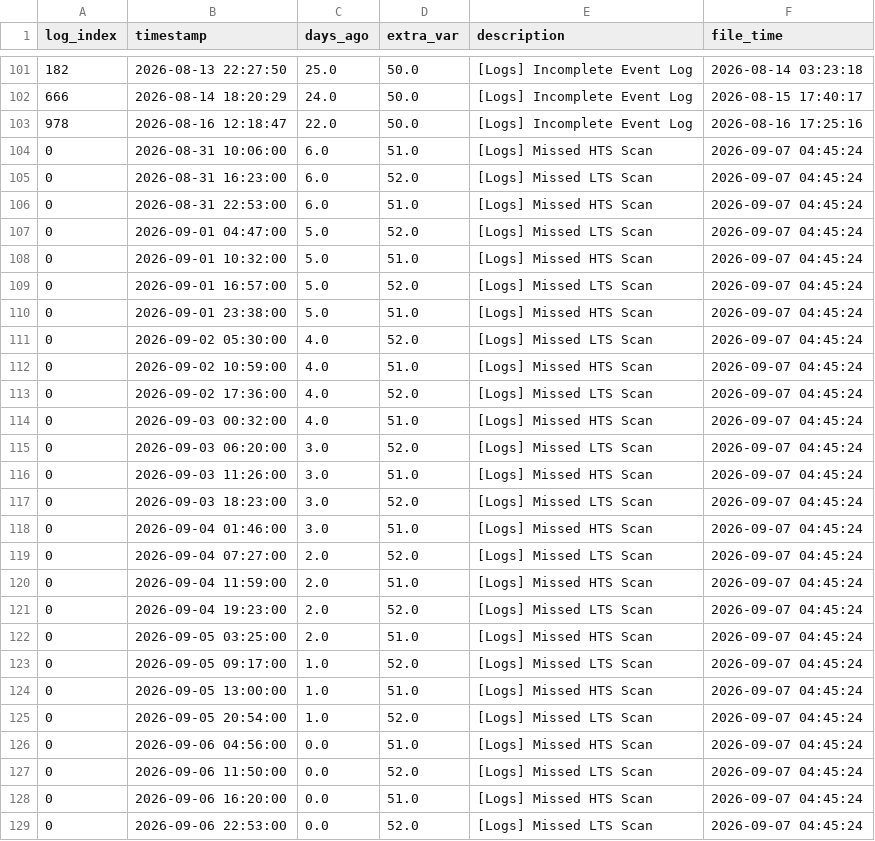
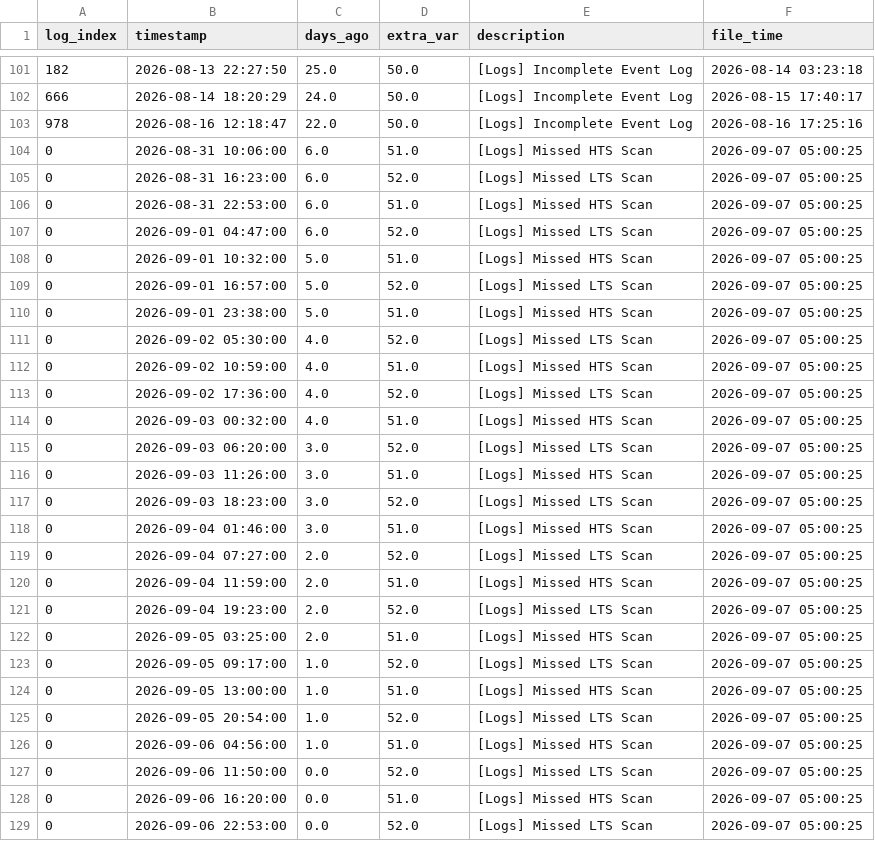
Before and after one commit to 04samuel/Zephyra_Hub, a CSV file: static/data/LPD_3_Combined_Zephyra_Log_Error.csv, drawn as a sheet; only a part is shown, gaps mark what is left out.

```diff
--- a/static/data/LPD_3_Combined_Zephyra_Log_Error.csv
+++ b/static/data/LPD_3_Combined_Zephyra_Log_Error.csv
@@ -103,27 +103,27 @@ log_index,timestamp,days_ago,extra_var,description,file_time
 978,2026-08-16 12:18:47,22.0,50.0,[Logs] Incomplete Event Log,2026-08-16 17:25:16
-0,2026-08-31 10:06:00,6.0,51.0,[Logs] Missed HTS Scan,2026-09-07 04:45:24
-0,2026-08-31 16:23:00,6.0,52.0,[Logs] Missed LTS Scan,2026-09-07 04:45:24
-0,2026-08-31 22:53:00,6.0,51.0,[Logs] Missed HTS Scan,2026-09-07 04:45:24
-0,2026-09-01 04:47:00,5.0,52.0,[Logs] Missed LTS Scan,2026-09-07 04:45:24
-0,2026-09-01 10:32:00,5.0,51.0,[Logs] Missed HTS Scan,2026-09-07 04:45:24
-0,2026-09-01 16:57:00,5.0,52.0,[Logs] Missed LTS Scan,2026-09-07 04:45:24
-0,2026-09-01 23:38:00,5.0,51.0,[Logs] Missed HTS Scan,2026-09-07 04:45:24
-0,2026-09-02 05:30:00,4.0,52.0,[Logs] Missed LTS Scan,2026-09-07 04:45:24
-0,2026-09-02 10:59:00,4.0,51.0,[Logs] Missed HTS Scan,2026-09-07 04:45:24
-0,2026-09-02 17:36:00,4.0,52.0,[Logs] Missed LTS Scan,2026-09-07 04:45:24
-0,2026-09-03 00:32:00,4.0,51.0,[Logs] Missed HTS Scan,2026-09-07 04:45:24
-0,2026-09-03 06:20:00,3.0,52.0,[Logs] Missed LTS Scan,2026-09-07 04:45:24
-0,2026-09-03 11:26:00,3.0,51.0,[Logs] Missed HTS Scan,2026-09-07 04:45:24
-0,2026-09-03 18:23:00,3.0,52.0,[Logs] Missed LTS Scan,2026-09-07 04:45:24
-0,2026-09-04 01:46:00,3.0,51.0,[Logs] Missed HTS Scan,2026-09-07 04:45:24
-0,2026-09-04 07:27:00,2.0,52.0,[Logs] Missed LTS Scan,2026-09-07 04:45:24
-0,2026-09-04 11:59:00,2.0,51.0,[Logs] Missed HTS Scan,2026-09-07 04:45:24
-0,2026-09-04 19:23:00,2.0,52.0,[Logs] Missed LTS Scan,2026-09-07 04:45:24
-0,2026-09-05 03:25:00,2.0,51.0,[Logs] Missed HTS Scan,2026-09-07 04:45:24
-0,2026-09-05 09:17:00,1.0,52.0,[Logs] Missed LTS Scan,2026-09-07 04:45:24
-0,2026-09-05 13:00:00,1.0,51.0,[Logs] Missed HTS Scan,2026-09-07 04:45:24
-0,2026-09-05 20:54:00,1.0,52.0,[Logs] Missed LTS Scan,2026-09-07 04:45:24
-0,2026-09-06 04:56:00,0.0,51.0,[Logs] Missed HTS Scan,2026-09-07 04:45:24
-0,2026-09-06 11:50:00,0.0,52.0,[Logs] Missed LTS Scan,2026-09-07 04:45:24
-0,2026-09-06 16:20:00,0.0,51.0,[Logs] Missed HTS Scan,2026-09-07 04:45:24
-0,2026-09-06 22:53:00,0.0,52.0,[Logs] Missed LTS Scan,2026-09-07 04:45:24
+0,2026-08-31 10:06:00,6.0,51.0,[Logs] Missed HTS Scan,2026-09-07 05:00:25
+0,2026-08-31 16:23:00,6.0,52.0,[Logs] Missed LTS Scan,2026-09-07 05:00:25
+0,2026-08-31 22:53:00,6.0,51.0,[Logs] Missed HTS Scan,2026-09-07 05:00:25
+0,2026-09-01 04:47:00,6.0,52.0,[Logs] Missed LTS Scan,2026-09-07 05:00:25
+0,2026-09-01 10:32:00,5.0,51.0,[Logs] Missed HTS Scan,2026-09-07 05:00:25
+0,2026-09-01 16:57:00,5.0,52.0,[Logs] Missed LTS Scan,2026-09-07 05:00:25
+0,2026-09-01 23:38:00,5.0,51.0,[Logs] Missed HTS Scan,2026-09-07 05:00:25
+0,2026-09-02 05:30:00,4.0,52.0,[Logs] Missed LTS Scan,2026-09-07 05:00:25
+0,2026-09-02 10:59:00,4.0,51.0,[Logs] Missed HTS Scan,2026-09-07 05:00:25
+0,2026-09-02 17:36:00,4.0,52.0,[Logs] Missed LTS Scan,2026-09-07 05:00:25
+0,2026-09-03 00:32:00,4.0,51.0,[Logs] Missed HTS Scan,2026-09-07 05:00:25
+0,2026-09-03 06:20:00,3.0,52.0,[Logs] Missed LTS Scan,2026-09-07 05:00:25
+0,2026-09-03 11:26:00,3.0,51.0,[Logs] Missed HTS Scan,2026-09-07 05:00:25
+0,2026-09-03 18:23:00,3.0,52.0,[Logs] Missed LTS Scan,2026-09-07 05:00:25
+0,2026-09-04 01:46:00,3.0,51.0,[Logs] Missed HTS Scan,2026-09-07 05:00:25
+0,2026-09-04 07:27:00,2.0,52.0,[Logs] Missed LTS Scan,2026-09-07 05:00:25
+0,2026-09-04 11:59:00,2.0,51.0,[Logs] Missed HTS Scan,2026-09-07 05:00:25
+0,2026-09-04 19:23:00,2.0,52.0,[Logs] Missed LTS Scan,2026-09-07 05:00:25
+0,2026-09-05 03:25:00,2.0,51.0,[Logs] Missed HTS Scan,2026-09-07 05:00:25
+0,2026-09-05 09:17:00,1.0,52.0,[Logs] Missed LTS Scan,2026-09-07 05:00:25
+0,2026-09-05 13:00:00,1.0,51.0,[Logs] Missed HTS Scan,2026-09-07 05:00:25
+0,2026-09-05 20:54:00,1.0,52.0,[Logs] Missed LTS Scan,2026-09-07 05:00:25
+0,2026-09-06 04:56:00,1.0,51.0,[Logs] Missed HTS Scan,2026-09-07 05:00:25
+0,2026-09-06 11:50:00,0.0,52.0,[Logs] Missed LTS Scan,2026-09-07 05:00:25
+0,2026-09-06 16:20:00,0.0,51.0,[Logs] Missed HTS Scan,2026-09-07 05:00:25
+0,2026-09-06 22:53:00,0.0,52.0,[Logs] Missed LTS Scan,2026-09-07 05:00:25
```
Also changed, not shown: static/data/MDV_2_Combined_Zephyra_Log_Error.csv, static/data/MED_C_Combined_Zephyra_Log_Error.csv, 23 other files.
